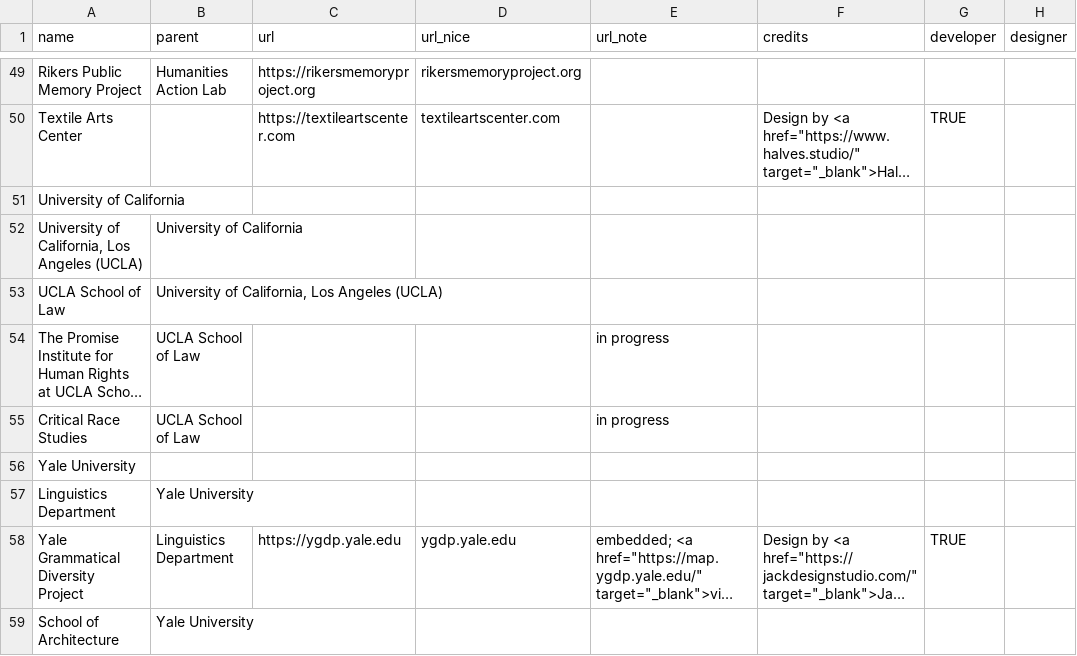
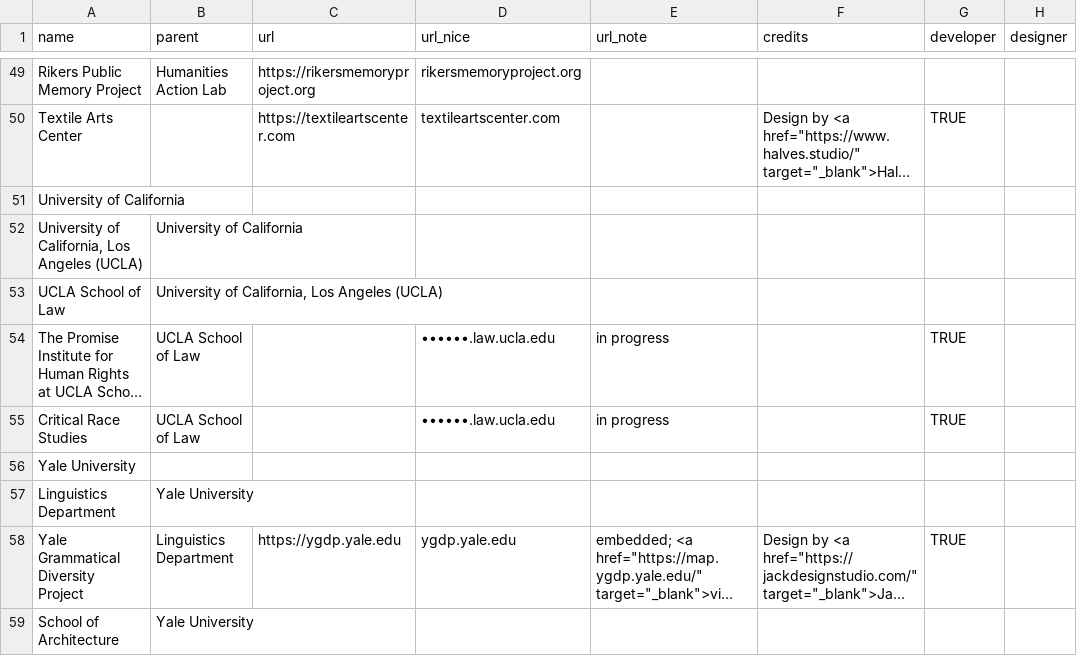
Before and after one commit to coreytegeler/coreytegeler.github.io, a CSV file: data/raw/commissions-data.csv, drawn as a sheet; only a part is shown, gaps mark what is left out; long unchanged cells end in …; the diff names each change by its address in the sheet, - before the commit and + after, or states it on an @@ line.

Commit message:
add in progress note

```diff
--- a/data/raw/commissions-data.csv
+++ b/data/raw/commissions-data.csv
-D54:D55 (url_nice): (empty)
+D54:D55 (url_nice): ••••••.law.ucla.edu
-G54:G55 (developer): (empty)
+G54:G55 (developer): TRUE
```
Also changed, not shown: 1 other file.
